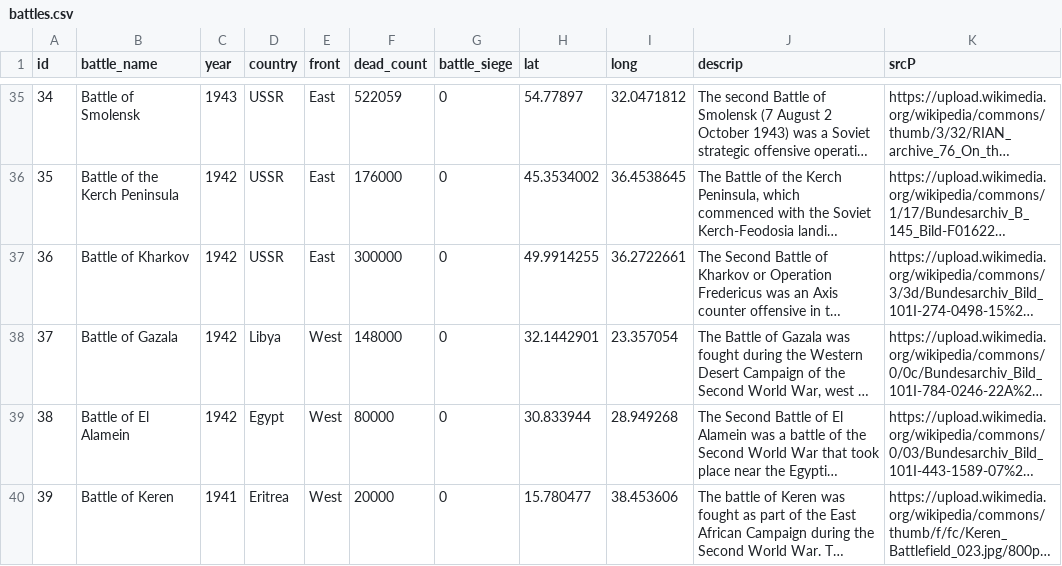
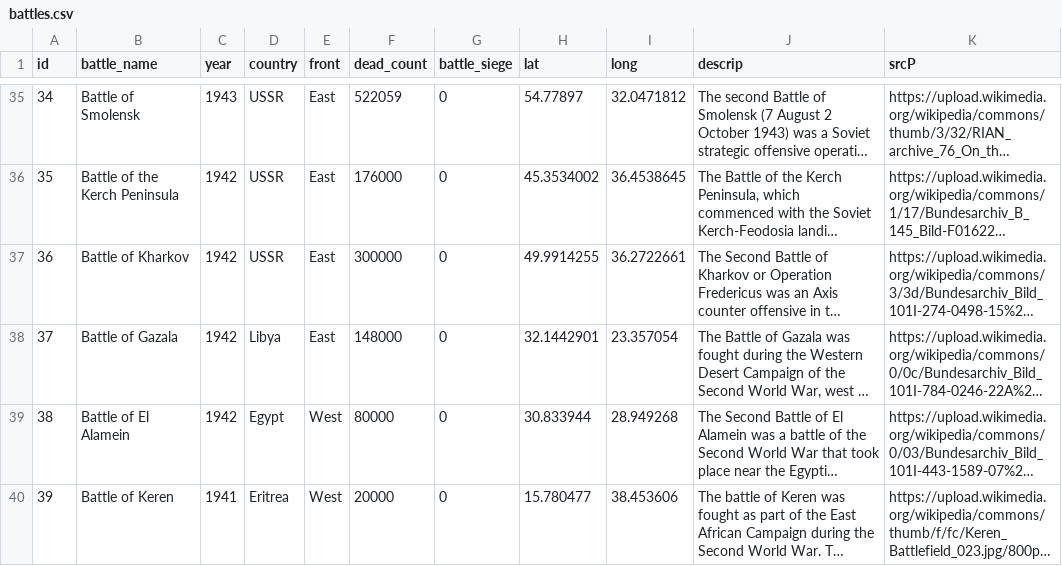
Before and after one commit to Fiddler95/dataVis, a CSV file: src/data/battles.csv, drawn as a sheet; only a part is shown, gaps mark what is left out; long unchanged cells end in …; the diff names each change by its address in the sheet, - before the commit and + after, or states it on an @@ line.

```diff
--- a/src/data/battles.csv
+++ b/src/data/battles.csv
-E38 (front): West
+E38 (front): East
```
Also changed, not shown: 3 other files.
